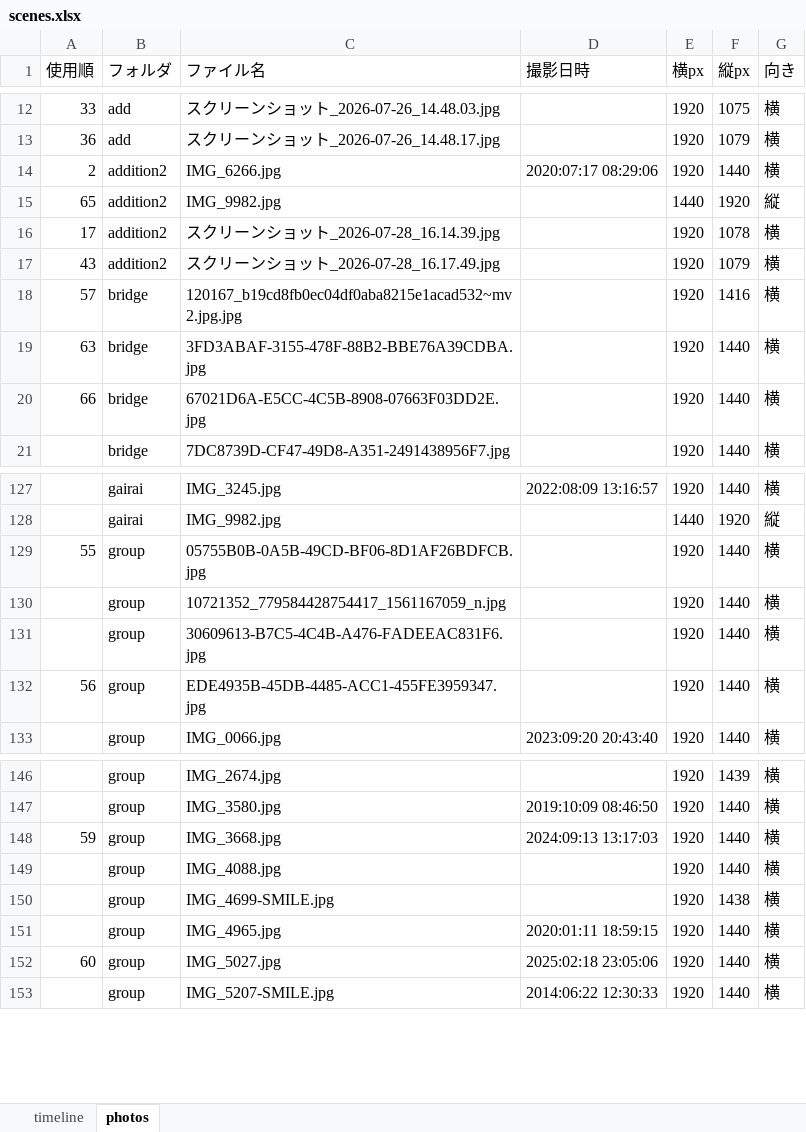
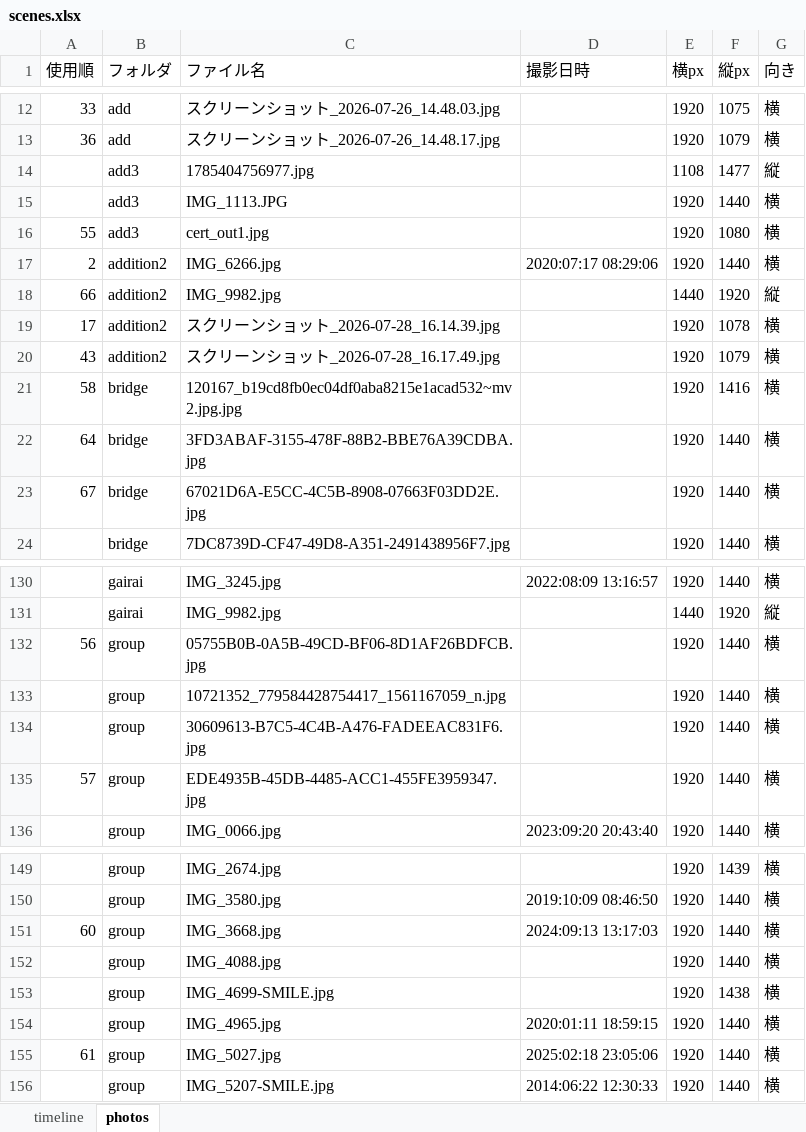
Before and after one commit to taichi-shimizu-ortho/90_prof_celebrate, an Excel workbook: scenes.xlsx, sheet photos, drawn as a sheet; only a part is shown, gaps mark what is left out; values as stored, in another font and other column widths than the file's, no borders; addresses are those after the commit; the diff covers the shown part only; the diff names each change by its address in the sheet, - before the commit and + after, or states it on an @@ line.

```diff
--- a/scenes.xlsx (sheet photos)
+++ b/scenes.xlsx (sheet photos)
+row 14:  | add3 | 1785404756977.jpg |  | 1108 | 1477 | 縦
+row 15:  | add3 | IMG_1113.JPG |  | 1920 | 1440 | 横
+row 16: 55 | add3 | cert_out1.jpg |  | 1920 | 1080 | 横
-A18 (使用順): 65
+A18 (使用順): 66
-A21 (使用順): 57
+A21 (使用順): 58
-A22 (使用順): 63
+A22 (使用順): 64
-A23 (使用順): 66
+A23 (使用順): 67
-A132 (使用順): 55
+A132 (使用順): 56
-A135 (使用順): 56
+A135 (使用順): 57
-A151 (使用順): 59
+A151 (使用順): 60
-A155 (使用順): 60
+A155 (使用順): 61
```
Also changed, not shown: 2 edited cells elsewhere in this sheet, sheet timeline, 8 other files.
